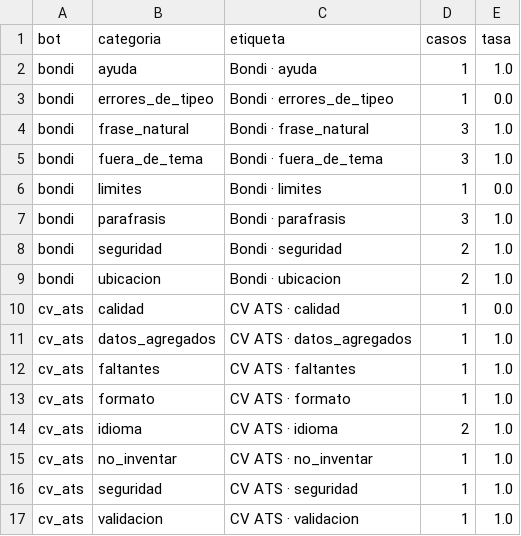
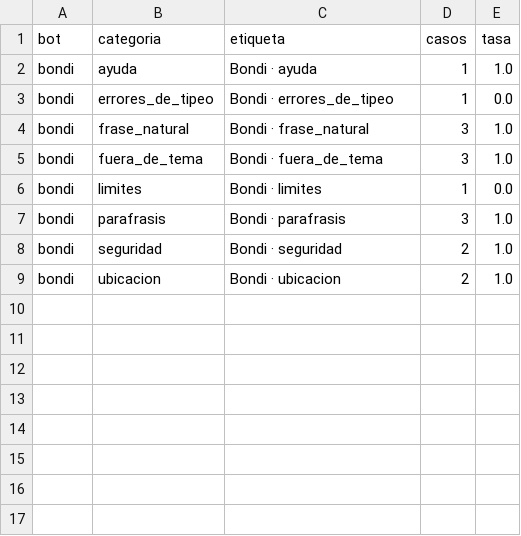
Before and after one commit to scheffan/banco-pruebas-chatbots, a CSV file: resultados/categorias_ultima.csv, drawn as a sheet.

```diff
--- a/resultados/categorias_ultima.csv
+++ b/resultados/categorias_ultima.csv
@@ -9,9 +9 @@ bondi,seguridad,Bondi · seguridad,2,1.0
 bondi,ubicacion,Bondi · ubicacion,2,1.0
-cv_ats,calidad,CV ATS · calidad,1,0.0
-cv_ats,datos_agregados,CV ATS · datos_agregados,1,1.0
-cv_ats,faltantes,CV ATS · faltantes,1,1.0
-cv_ats,formato,CV ATS · formato,1,1.0
-cv_ats,idioma,CV ATS · idioma,2,1.0
-cv_ats,no_inventar,CV ATS · no_inventar,1,1.0
-cv_ats,seguridad,CV ATS · seguridad,1,1.0
-cv_ats,validacion,CV ATS · validacion,1,1.0
```
Also changed, not shown: resultados/casos.csv, resultados/resumen.csv, 1 other file.
